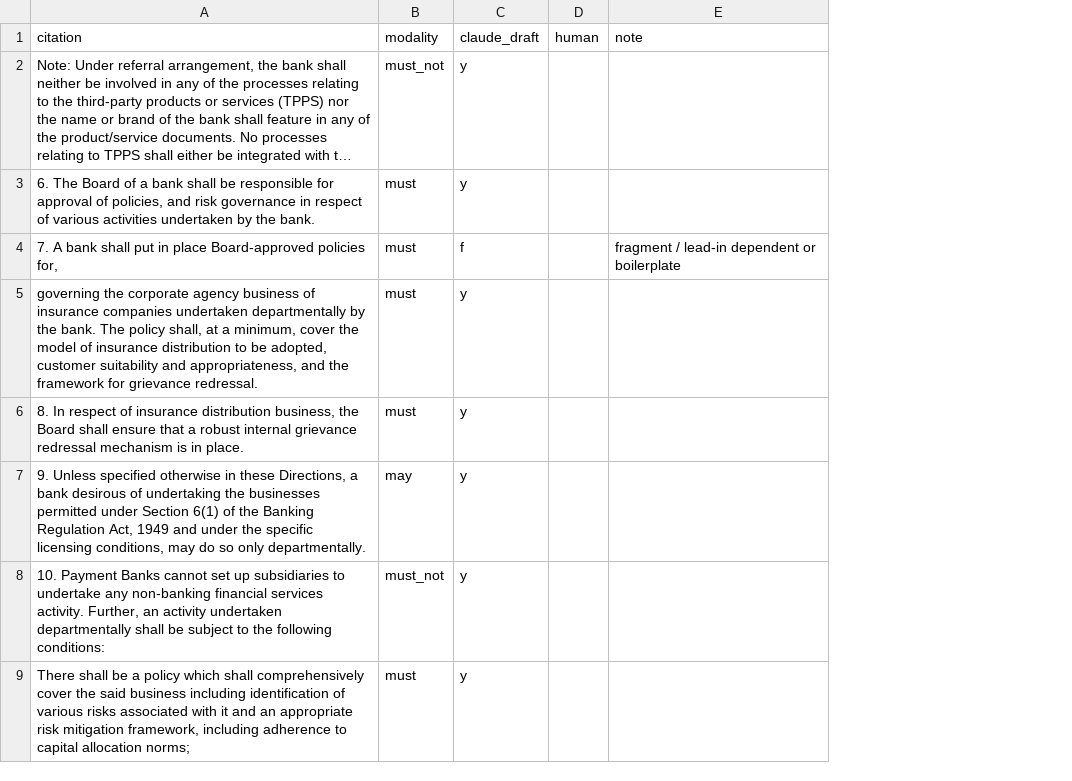
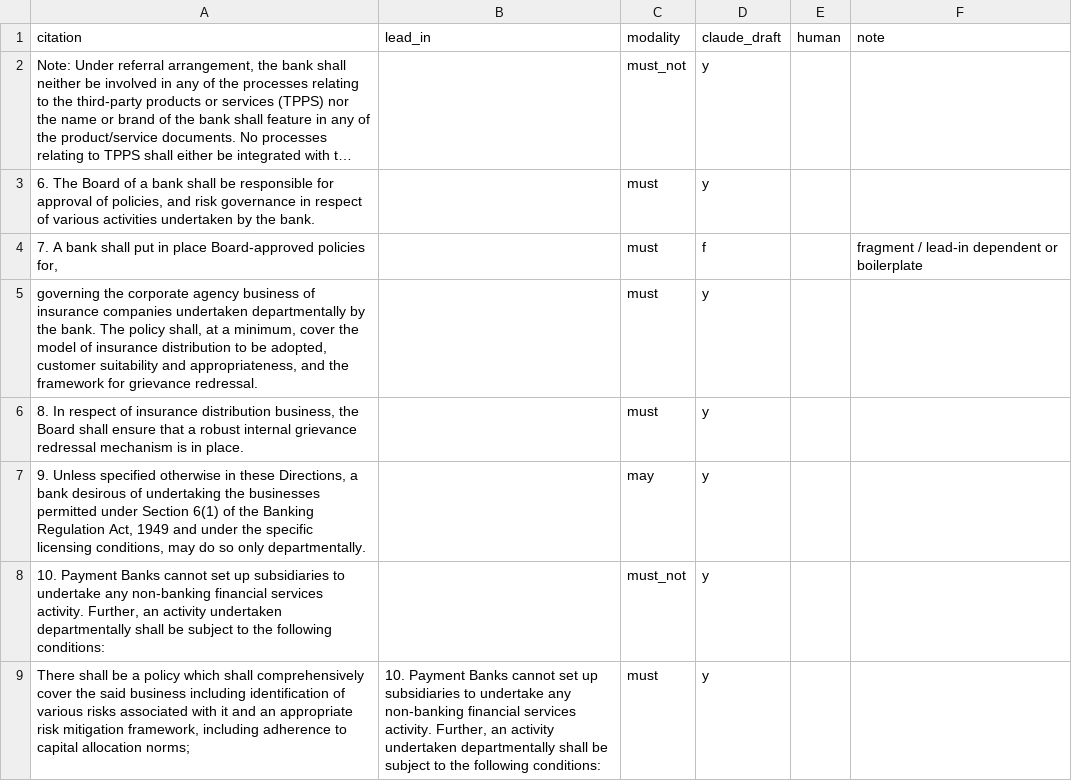
Before and after one commit to herrrickshaw/reg-intel, a CSV file: gold/precision/rbi_13100_payments_banks_undertaking_financial_services.csv, drawn as a sheet; only a part is shown; long unchanged cells end in …; the diff names each change by its address in the sheet, - before the commit and + after, or states it on an @@ line.

```diff
--- a/gold/precision/rbi_13100_payments_banks_undertaking_financial_services.csv
+++ b/gold/precision/rbi_13100_payments_banks_undertaking_financial_services.csv
+column B (lead_in), row 9: 10. Payment Banks cannot set up subsidiaries to undertake any non-banking financial services activity. Further, an activity undertaken departmentally shall be subject to the following conditions:
```
Also changed, not shown: gold/precision/rbi_10738_fema_master_direction_insurance.csv, 5 other files.
